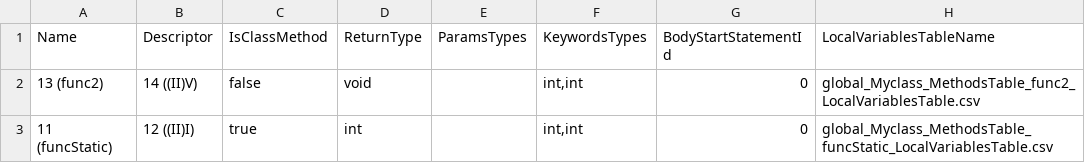
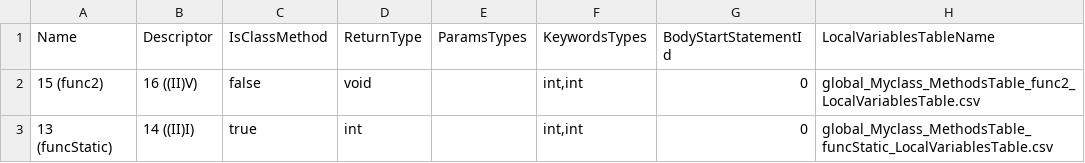
Before and after one commit to Flipty148/objective_c_compiler, a CSV file: project_for_lex.yy.c/out/global_Myclass_MethodsTable.csv, drawn as a sheet.

```diff
--- a/project_for_lex.yy.c/out/global_Myclass_MethodsTable.csv
+++ b/project_for_lex.yy.c/out/global_Myclass_MethodsTable.csv
@@ -1,3 +1,3 @@
 Name;Descriptor;IsClassMethod;ReturnType;ParamsTypes;KeywordsTypes;BodyStartStatementId;LocalVariablesTableName
-13 (func2);14 ((II)V);false;void;;int,int;0;global_Myclass_MethodsTable_func2_LocalVariablesTable.csv
-11 (funcStatic);12 ((II)I);true;int;;int,int;0;global_Myclass_MethodsTable_funcStatic_LocalVariablesTable.csv
+15 (func2);16 ((II)V);false;void;;int,int;0;global_Myclass_MethodsTable_func2_LocalVariablesTable.csv
+13 (funcStatic);14 ((II)I);true;int;;int,int;0;global_Myclass_MethodsTable_funcStatic_LocalVariablesTable.csv
```
Also changed, not shown: project_for_lex.yy.c/out/ClassesTable.csv, 15 other files.
